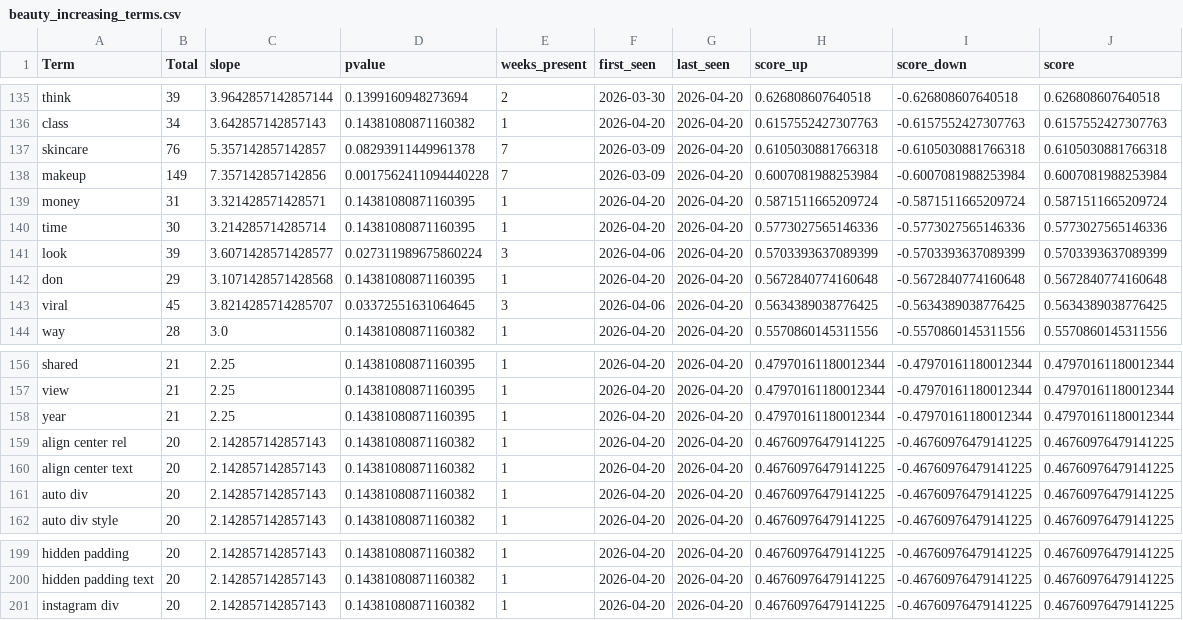
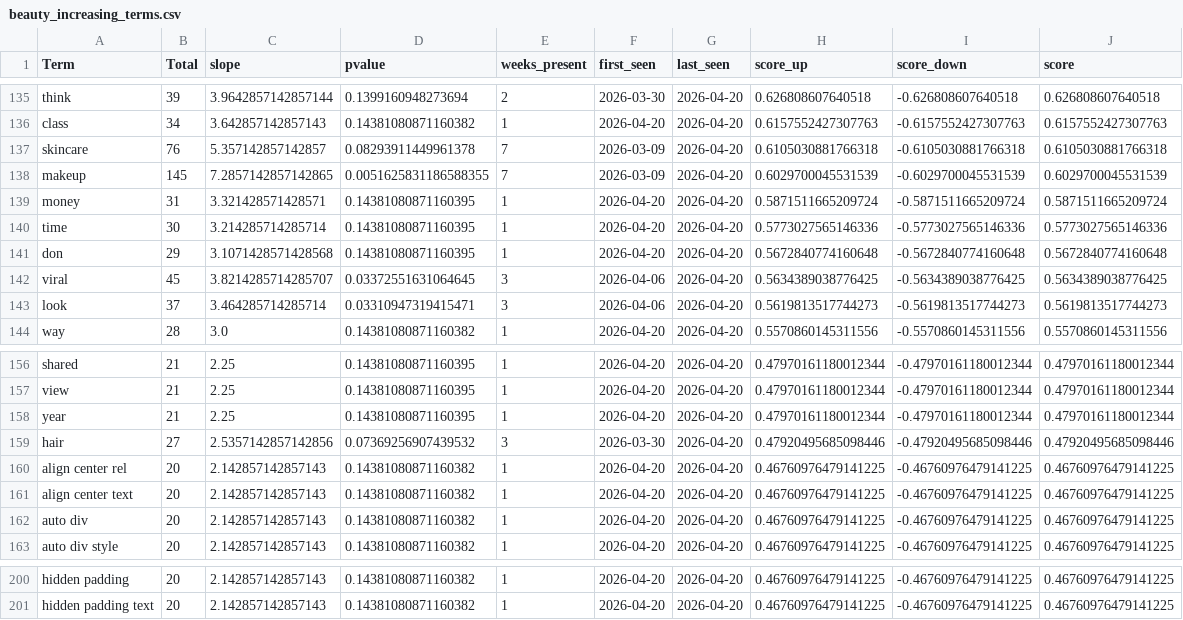
Before and after one commit to prettylittledata/prettylittledata, a CSV file: data/beauty_increasing_terms.csv, drawn as a sheet; only a part is shown, gaps mark what is left out.

```diff
--- a/data/beauty_increasing_terms.csv
+++ b/data/beauty_increasing_terms.csv
@@ -137,8 +137,8 @@ class,34,3.642857142857143,0.14381080871160382,1,2026-04-20,2026-04-20,0.6157552
 skincare,76,5.357142857142857,0.08293911449961378,7,2026-03-09,2026-04-20,0.6105030881766318,-0.6105030881766318,0.6105030881766318
-makeup,149,7.357142857142856,0.0017562411094440228,7,2026-03-09,2026-04-20,0.6007081988253984,-0.6007081988253984,0.6007081988253984
+makeup,145,7.2857142857142865,0.0051625831186588355,7,2026-03-09,2026-04-20,0.6029700045531539,-0.6029700045531539,0.6029700045531539
 money,31,3.321428571428571,0.14381080871160395,1,2026-04-20,2026-04-20,0.5871511665209724,-0.5871511665209724,0.5871511665209724
 time,30,3.214285714285714,0.14381080871160395,1,2026-04-20,2026-04-20,0.5773027565146336,-0.5773027565146336,0.5773027565146336
-look,39,3.6071428571428577,0.027311989675860224,3,2026-04-06,2026-04-20,0.5703393637089399,-0.5703393637089399,0.5703393637089399
 don,29,3.1071428571428568,0.14381080871160395,1,2026-04-20,2026-04-20,0.5672840774160648,-0.5672840774160648,0.5672840774160648
 viral,45,3.8214285714285707,0.03372551631064645,3,2026-04-06,2026-04-20,0.5634389038776425,-0.5634389038776425,0.5634389038776425
+look,37,3.464285714285714,0.03310947319415471,3,2026-04-06,2026-04-20,0.5619813517744273,-0.5619813517744273,0.5619813517744273
 way,28,3.0,0.14381080871160382,1,2026-04-20,2026-04-20,0.5570860145311556,-0.5570860145311556,0.5570860145311556
@@ -158,2 +158,3 @@ view,21,2.25,0.14381080871160395,1,2026-04-20,2026-04-20,0.47970161180012344,-0.
 year,21,2.25,0.14381080871160395,1,2026-04-20,2026-04-20,0.47970161180012344,-0.47970161180012344,0.47970161180012344
+hair,27,2.5357142857142856,0.07369256907439532,3,2026-03-30,2026-04-20,0.47920495685098446,-0.47920495685098446,0.47920495685098446
 align center rel,20,2.142857142857143,0.14381080871160382,1,2026-04-20,2026-04-20,0.46760976479141225,-0.46760976479141225,0.46760976479141225
@@ -200,2 +201 @@ hidden padding,20,2.142857142857143,0.14381080871160382,1,2026-04-20,2026-04-20,
 hidden padding text,20,2.142857142857143,0.14381080871160382,1,2026-04-20,2026-04-20,0.46760976479141225,-0.46760976479141225,0.46760976479141225
-instagram div,20,2.142857142857143,0.14381080871160382,1,2026-04-20,2026-04-20,0.46760976479141225,-0.46760976479141225,0.46760976479141225
```
Also changed, not shown: data/beauty_all_raw.csv, data/beauty_decreasing_terms.csv, 3 other files.
